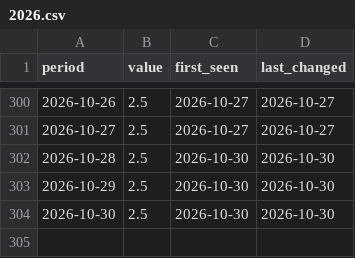
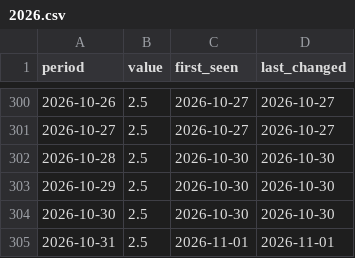
Before and after one commit to NithinMantena/global-macro-dashboard, a CSV file: data/observations/EA.R1/2026.csv, drawn as a sheet; only a part is shown, gaps mark what is left out; the diff names each change by its address in the sheet, - before the commit and + after, or states it on an @@ line.

```diff
--- a/data/observations/EA.R1/2026.csv
+++ b/data/observations/EA.R1/2026.csv
+row 305: 2026-10-31 | 2.5 | 2026-11-01 | 2026-11-01
```
Also changed, not shown: 3 other files.
